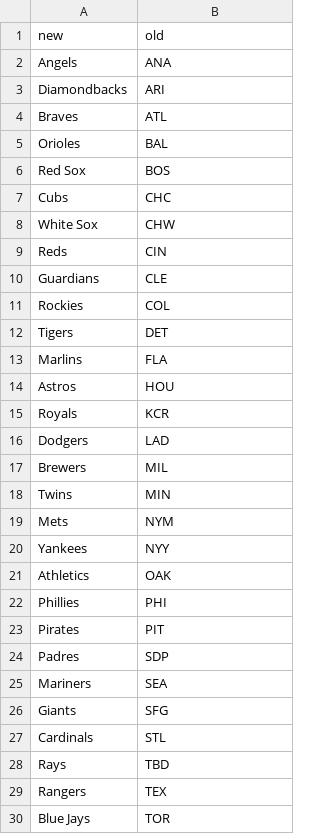
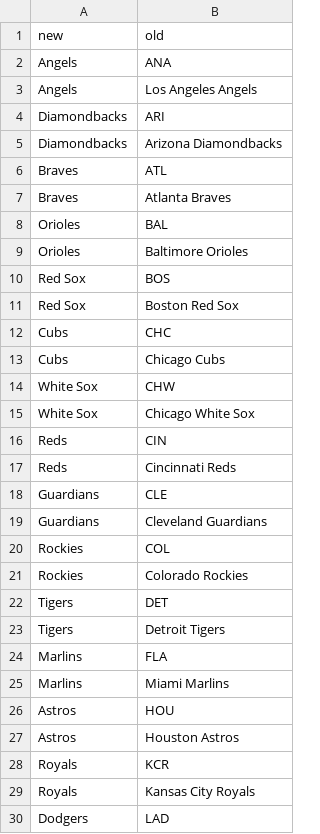
Before and after one commit to matheusccouto/tipster, a CSV file: dbt/seeds/mlb.csv, drawn as a sheet; only a part is shown; the shorter side is filled out with more unchanged rows; the diff covers the shown part only; the diff names each change by its address in the sheet, - before the commit and + after, or states it on an @@ line.

```diff
--- a/dbt/seeds/mlb.csv
+++ b/dbt/seeds/mlb.csv
+row 3: Angels | Los Angeles Angels
+row 5: Diamondbacks | Arizona Diamondbacks
+row 7: Braves | Atlanta Braves
+row 9: Orioles | Baltimore Orioles
+row 11: Red Sox | Boston Red Sox
+row 13: Cubs | Chicago Cubs
+row 15: White Sox | Chicago White Sox
+row 17: Reds | Cincinnati Reds
+row 19: Guardians | Cleveland Guardians
+row 21: Rockies | Colorado Rockies
+row 23: Tigers | Detroit Tigers
+row 25: Marlins | Miami Marlins
+row 27: Astros | Houston Astros
+row 29: Royals | Kansas City Royals
```
Also changed, not shown: 16 added rows elsewhere in this file, dbt/seeds/club.csv.
